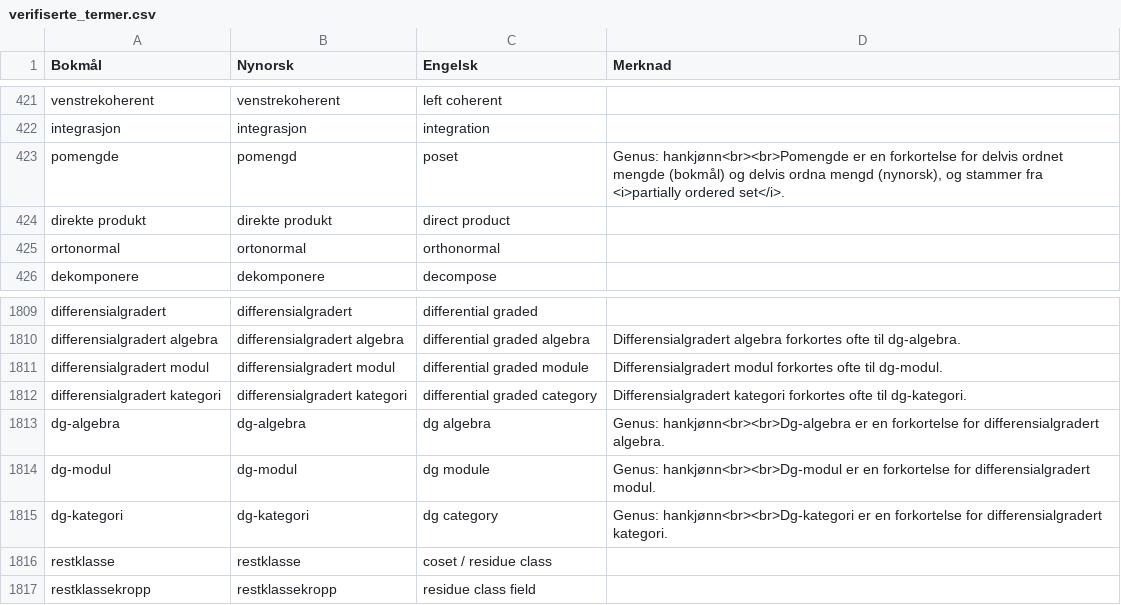
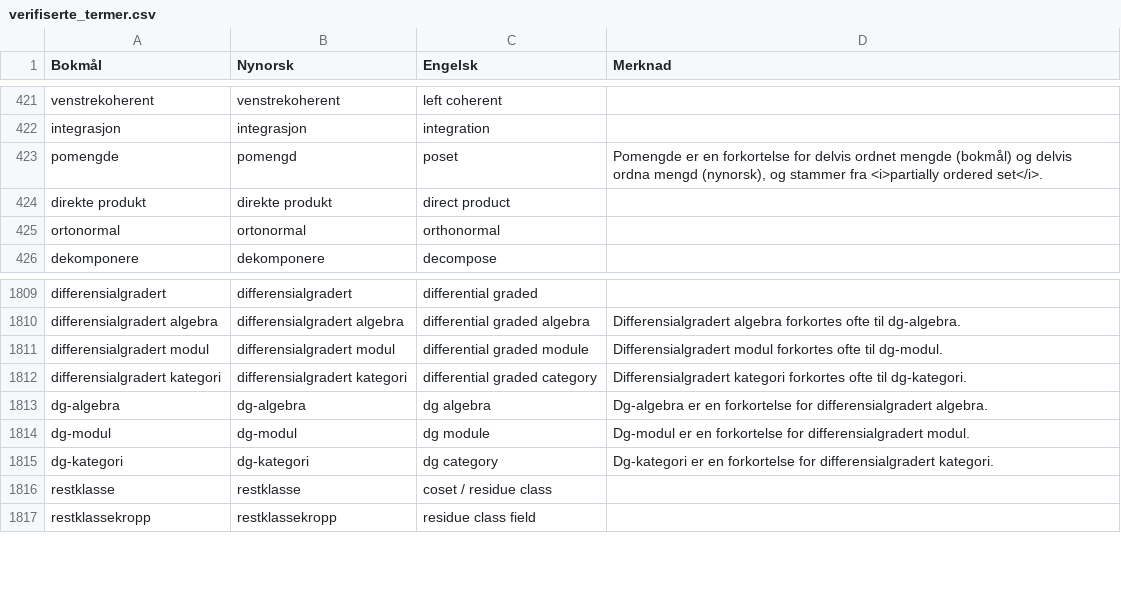
Before and after one commit to jfremstad/matematisk_ordliste, a CSV file: verifiserte_termer.csv, drawn as a sheet; only a part is shown, gaps mark what is left out.

Commit message:
Fjern genus fra forkortelser med hele ord

```diff
--- a/verifiserte_termer.csv
+++ b/verifiserte_termer.csv
@@ -422,3 +422,3 @@ venstrekoherent,venstrekoherent,left coherent,
 integrasjon,integrasjon,integration,
-pomengde,pomengd,poset,"Genus: hankjønn<br><br>Pomengde er en forkortelse for delvis ordnet mengde (bokmål) og delvis ordna mengd (nynorsk), og stammer fra <i>partially ordered set</i>."
+pomengde,pomengd,poset,"Pomengde er en forkortelse for delvis ordnet mengde (bokmål) og delvis ordna mengd (nynorsk), og stammer fra <i>partially ordered set</i>."
 direkte produkt,direkte produkt,direct product,
@@ -1812,5 +1812,5 @@ differensialgradert modul,differensialgradert modul,differential graded module,"
 differensialgradert kategori,differensialgradert kategori,differential graded category,"Differensialgradert kategori forkortes ofte til dg-kategori."
-dg-algebra,dg-algebra,dg algebra,"Genus: hankjønn<br><br>Dg-algebra er en forkortelse for differensialgradert algebra."
-dg-modul,dg-modul,dg module,"Genus: hankjønn<br><br>Dg-modul er en forkortelse for differensialgradert modul."
-dg-kategori,dg-kategori,dg category,"Genus: hankjønn<br><br>Dg-kategori er en forkortelse for differensialgradert kategori."
+dg-algebra,dg-algebra,dg algebra,"Dg-algebra er en forkortelse for differensialgradert algebra."
+dg-modul,dg-modul,dg module,"Dg-modul er en forkortelse for differensialgradert modul."
+dg-kategori,dg-kategori,dg category,"Dg-kategori er en forkortelse for differensialgradert kategori."
 restklasse,restklasse,coset / residue class,
```
